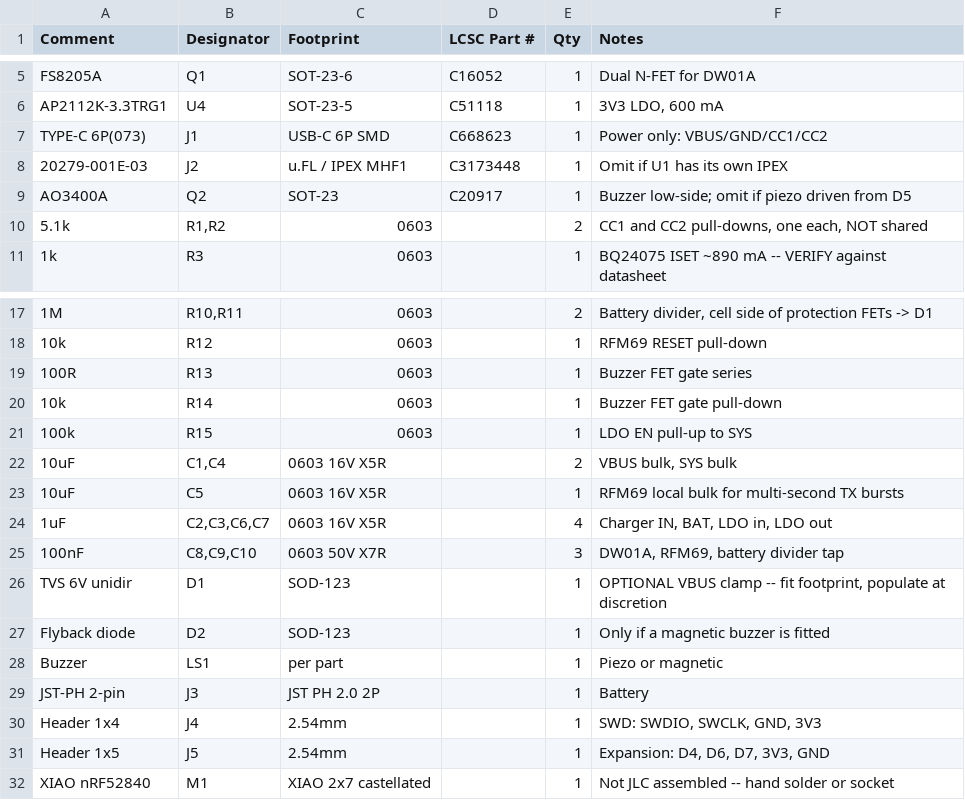
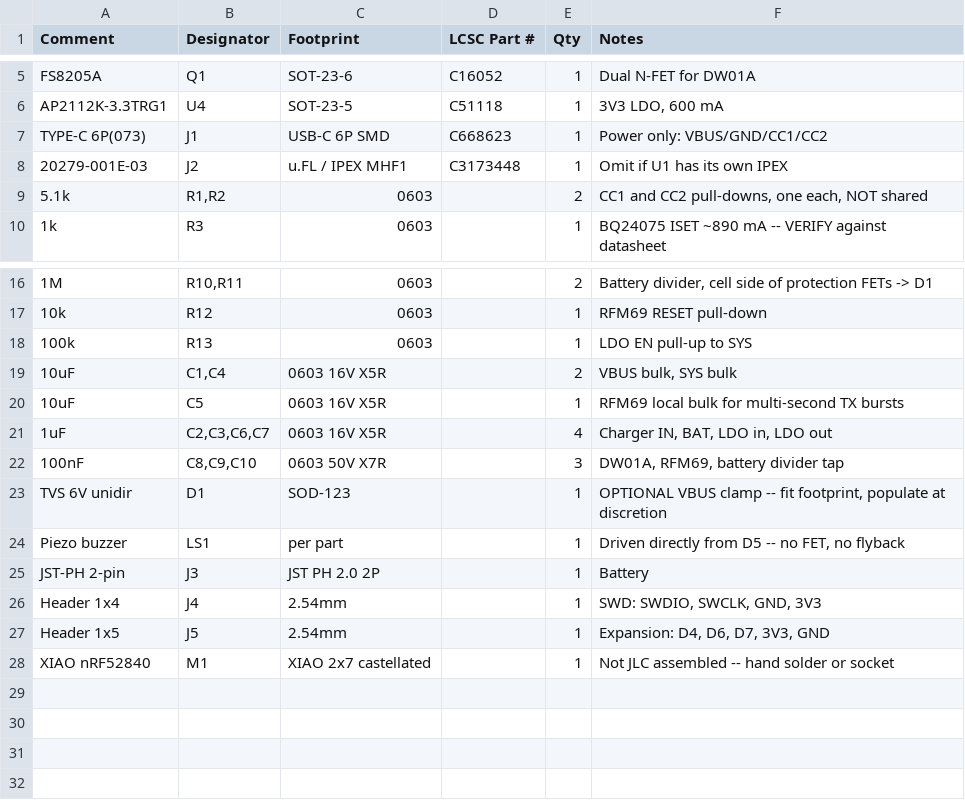
Before and after one commit to lightswitch2159/claudelink, a CSV file: docs/carrier-board-bom.csv, drawn as a sheet; only a part is shown, gaps mark what is left out; removed rows and columns are numbered as before the commit, all else as after; the diff names each change by its address in the sheet, - before the commit and + after, or states it on an @@ line.

```diff
--- a/docs/carrier-board-bom.csv
+++ b/docs/carrier-board-bom.csv
-row 9: AO3400A | Q2 | SOT-23 | C20917 | 1 | Buzzer low-side; omit if piezo driven from D5
-A18 (Comment): 100R
+A18 (Comment): 100k
-F18 (Notes): Buzzer FET gate series
+F18 (Notes): LDO EN pull-up to SYS
-row 20: 10k | R14 | 0603 |  | 1 | Buzzer FET gate pull-down
-row 21: 100k | R15 | 0603 |  | 1 | LDO EN pull-up to SYS
-row 27: Flyback diode | D2 | SOD-123 |  | 1 | Only if a magnetic buzzer is fitted
-A24 (Comment): Buzzer
+A24 (Comment): Piezo buzzer
-F24 (Notes): Piezo or magnetic
+F24 (Notes): Driven directly from D5 -- no FET, no flyback
```
Also changed, not shown: 2 other files.
